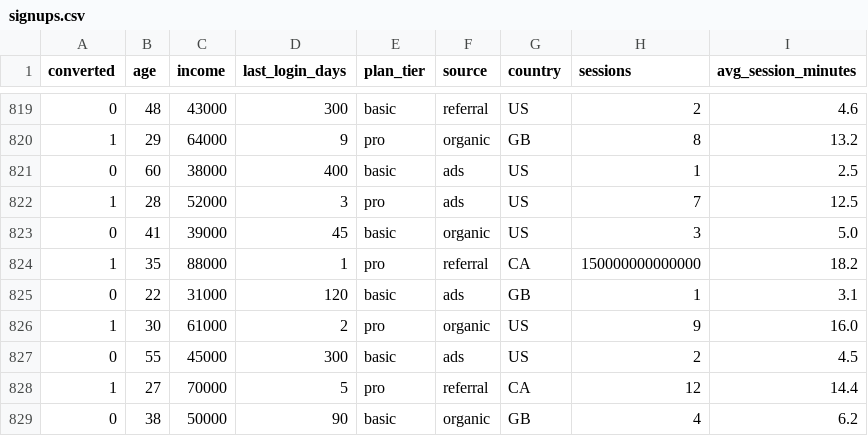
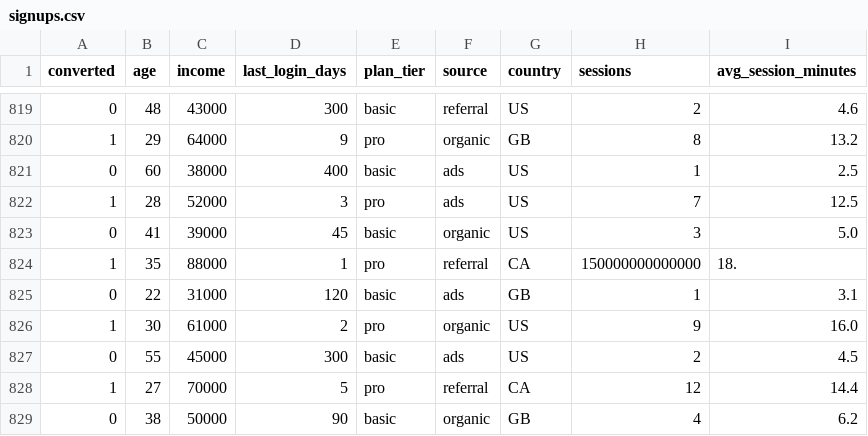
Before and after one commit to abrhamdebela/snorkel-tb-tasks-web-traffic-am, a CSV file: tasks/machine-learning-scikit-learn-binary-classifier-01/data/signups.csv, drawn as a sheet; only a part is shown, gaps mark what is left out.

Commit message:
Task: Add ML binary classifier with calibration pipeline 2025-11-04 01

```diff
--- a/tasks/machine-learning-scikit-learn-binary-classifier-01/data/signups.csv
+++ b/tasks/machine-learning-scikit-learn-binary-classifier-01/data/signups.csv
@@ -823,3 +823,3 @@ converted,age,income,last_login_days,plan_tier,source,country,sessions,avg_sessi
 0,41,39000,45,basic,organic,US,3,5.0
-1,35,88000,1,pro,referral,CA,150000000000000,18.2
+1,35,88000,1,pro,referral,CA,150000000000000,18.
 0,22,31000,120,basic,ads,GB,1,3.1
```
Also changed, not shown: 5 other files.
